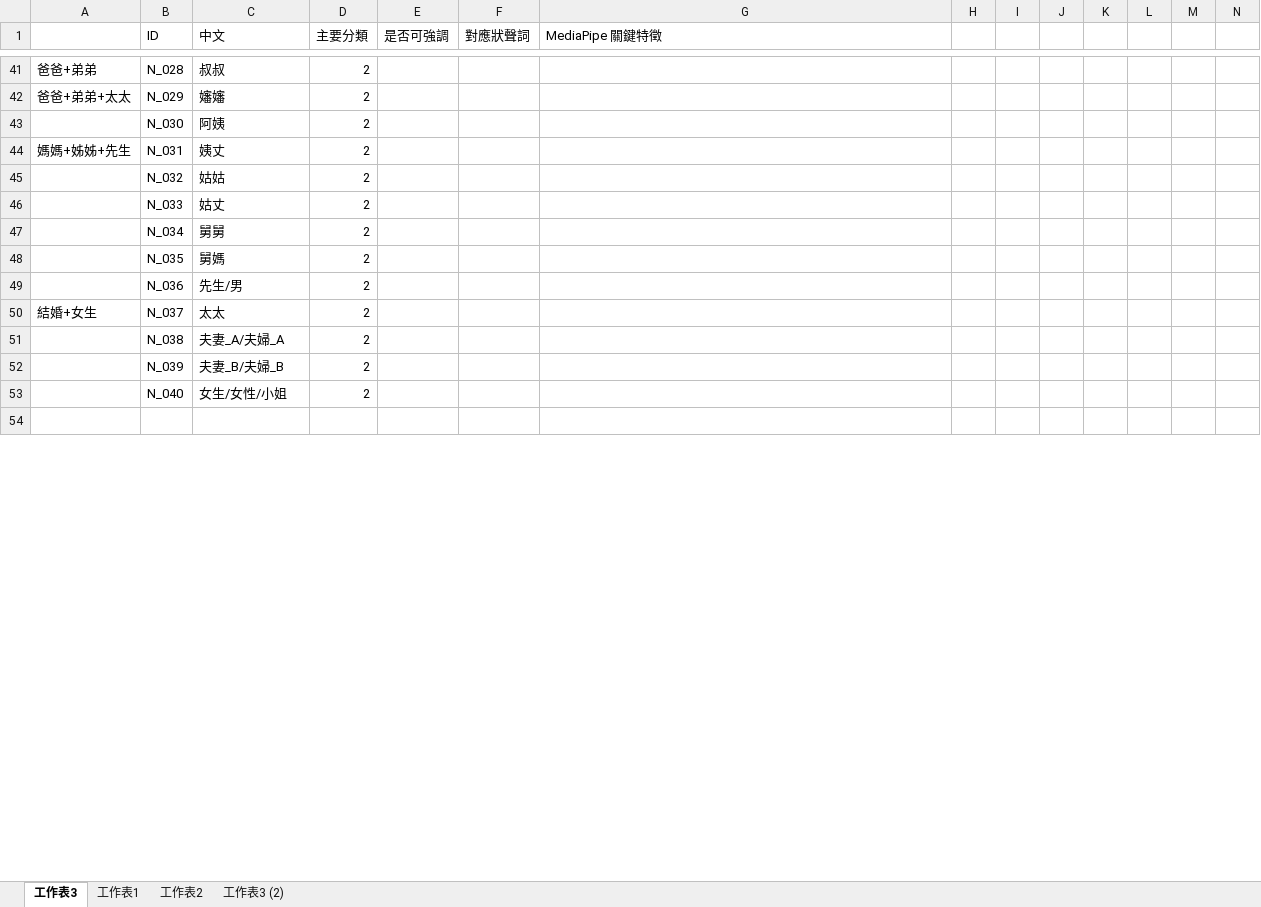
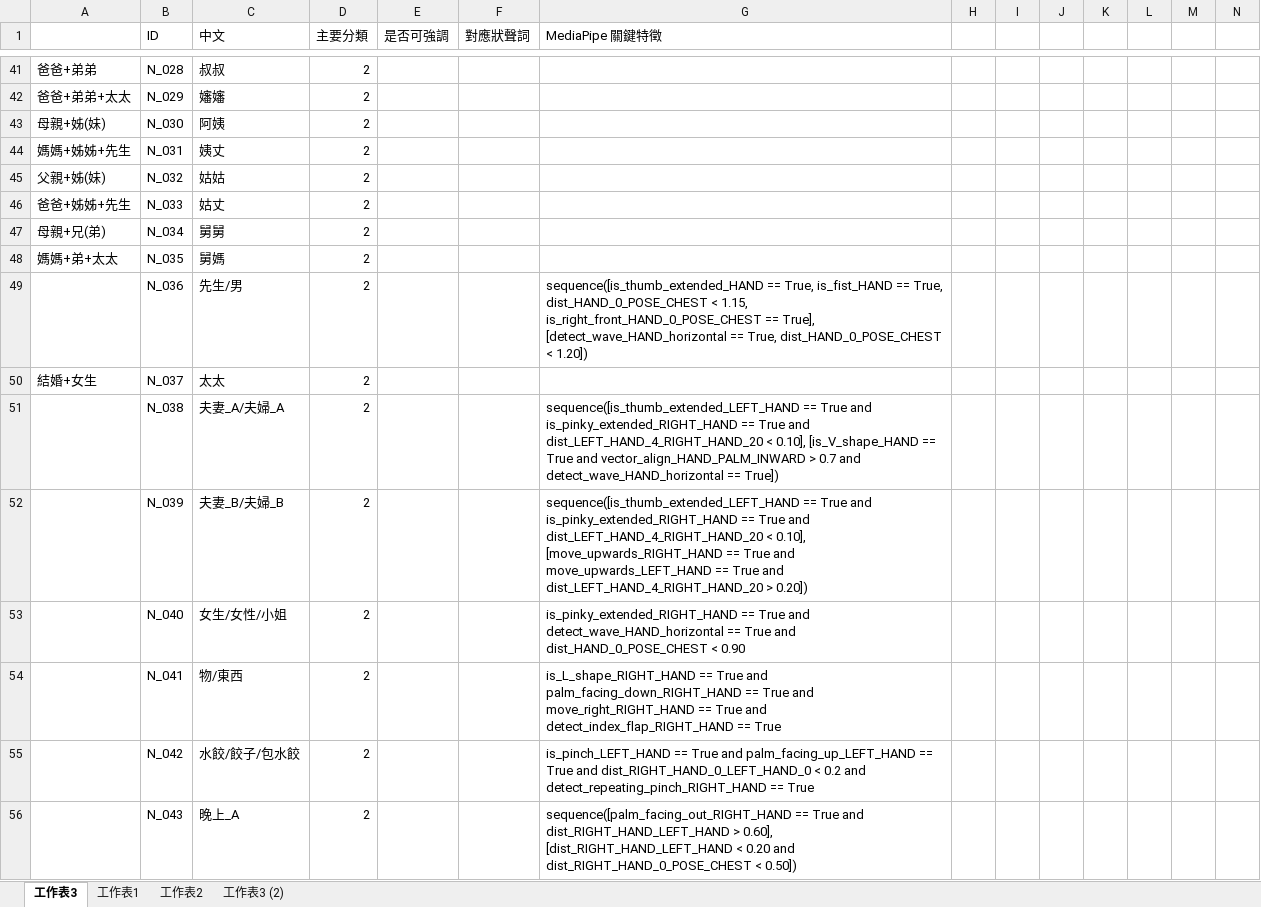
Before and after one commit to yiiiiiing0323/Sign-Language-interpreter, an Excel workbook: main_code/database.xlsx, sheet 工作表3, drawn as a sheet; only a part is shown, gaps mark what is left out; values as stored, in another font and other column widths than the file's, no borders; rows hold the shown columns only; the diff covers the shown part only; the diff names each change by its address in the sheet, - before the commit and + after, or states it on an @@ line.

Commit message:
Add files via upload

```diff
--- a/main_code/database.xlsx (sheet 工作表3)
+++ b/main_code/database.xlsx (sheet 工作表3)
-A43: (empty)
+A43: 母親+姊(妹)
-A45: (empty)
+A45: 父親+姊(妹)
-A46: (empty)
+A46: 爸爸+姊姊+先生
-A47: (empty)
+A47: 母親+兄(弟)
-A48: (empty)
+A48: 媽媽+弟+太太
-G49 (MediaPipe 關鍵特徵): (empty)
+G49 (MediaPipe 關鍵特徵): sequence([is_thumb_extended_HAND == True, is_fist_HAND == True, dist_HAND_0_POSE_CHEST < 1.15, is_right_front_HAND_0_POSE_CHEST == True], [detect_wave_HAND_horizontal == True, dist_HAND_0_POSE_CHEST < 1.20])
-G51 (MediaPipe 關鍵特徵): (empty)
+G51 (MediaPipe 關鍵特徵): sequence([is_thumb_extended_LEFT_HAND == True and is_pinky_extended_RIGHT_HAND == True and dist_LEFT_HAND_4_RIGHT_HAND_20 < 0.10], [is_V_shape_HAND == True and vector_align_HAND_PALM_INWARD > 0.7 and detect_wave_HAND_horizontal == True])
-G52 (MediaPipe 關鍵特徵): (empty)
+G52 (MediaPipe 關鍵特徵): sequence([is_thumb_extended_LEFT_HAND == True and is_pinky_extended_RIGHT_HAND == True and dist_LEFT_HAND_4_RIGHT_HAND_20 < 0.10], [move_upwards_RIGHT_HAND == True and move_upwards_LEFT_HAND == True and dist_LEFT_HAND_4_RIGHT_HAND_20 > 0.20])
-G53 (MediaPipe 關鍵特徵): (empty)
+G53 (MediaPipe 關鍵特徵): is_pinky_extended_RIGHT_HAND == True and detect_wave_HAND_horizontal == True and dist_HAND_0_POSE_CHEST < 0.90
-row 54: (empty)
+row 54:  | N_041 | 物/東西 | 2 |  |  | is_L_shape_RIGHT_HAND == True and palm_facing_down_RIGHT_HAND == True and move_right_RIGHT_HAND == True and detect_index_flap_RIGHT_HAND == True
+row 55:  | N_042 | 水餃/餃子/包水餃 | 2 |  |  | is_pinch_LEFT_HAND == True and palm_facing_up_LEFT_HAND == True and dist_RIGHT_HAND_0_LEFT_HAND_0 < 0.2 and detect_repeating_pinch_RIGHT_HAND == True
+row 56:  | N_043 | 晚上_A | 2 |  |  | sequence([palm_facing_out_RIGHT_HAND == True and dist_RIGHT_HAND_LEFT_HAND > 0.60], [dist_RIGHT_HAND_LEFT_HAND < 0.20 and dist_RIGHT_HAND_0_POSE_CHEST < 0.50])
```
Also changed, not shown: 105 added rows, 5 removed rows, 1 moved row and 29 edited cells elsewhere in this sheet.
